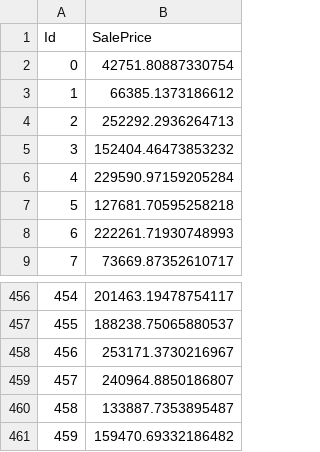
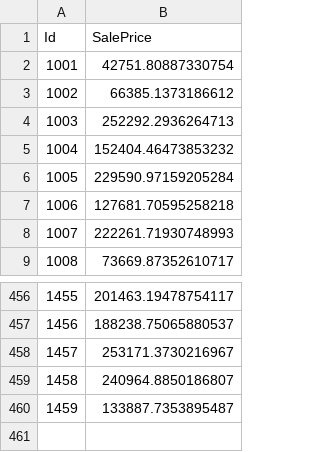
Before and after one commit to jhenryshaw4/PS2HouseDataExercise, a CSV file: predictions.csv, drawn as a sheet; only a part is shown, gaps mark what is left out; the diff names each change by its address in the sheet, - before the commit and + after, or states it on an @@ line.

```diff
--- a/predictions.csv
+++ b/predictions.csv
@@ column A (Id) renumbered between rows 2 and 460 @@
-row 461: 459 | 159470.69332186482
```
Also changed, not shown: 1 other file.
